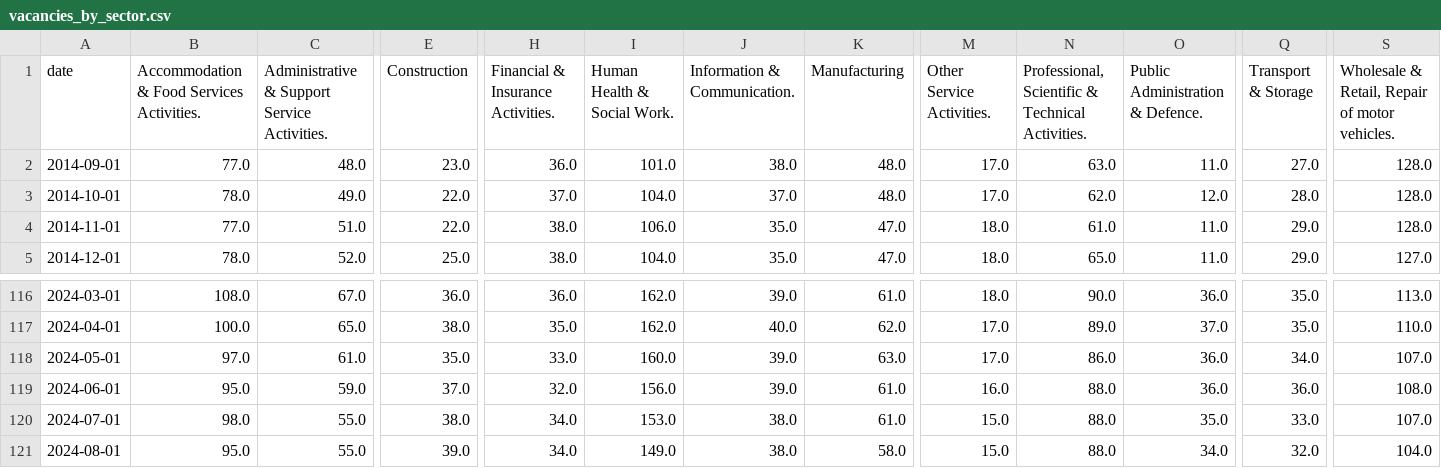
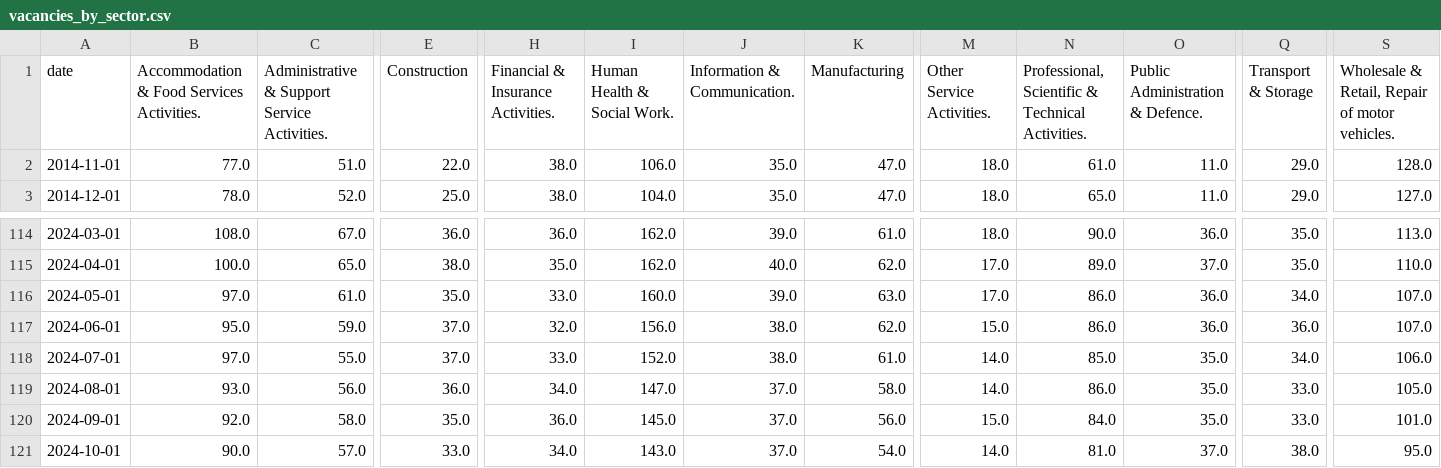
Before and after one commit to open-innovations/true-north, a CSV file: src/themes/people-skills-future/vacancies/_data/vacancies_by_sector.csv, drawn as a sheet; only a part is shown, gaps mark what is left out; removed rows and columns are numbered as before the commit, all else as after; rows hold the shown columns only; the diff covers the shown part only; the diff names each change by its address in the sheet, - before the commit and + after, or states it on an @@ line.

```diff
--- a/src/themes/people-skills-future/vacancies/_data/vacancies_by_sector.csv
+++ b/src/themes/people-skills-future/vacancies/_data/vacancies_by_sector.csv
-row 2: 2014-09-01 | 77.0 | 48.0 | 23.0 | 36.0 | 101.0 | 38.0 | 48.0 | 17.0 | 63.0 | 11.0 | 27.0 | 128.0
-row 3: 2014-10-01 | 78.0 | 49.0 | 22.0 | 37.0 | 104.0 | 37.0 | 48.0 | 17.0 | 62.0 | 12.0 | 28.0 | 128.0
-J117 (Information & Communication.): 39.0
+J117 (Information & Communication.): 38.0
-K117 (Manufacturing): 61.0
+K117 (Manufacturing): 62.0
-M117 (Other Service Activities.): 16.0
+M117 (Other Service Activities.): 15.0
-N117: 88.0
+N117: 86.0
-S117: 108.0
+S117: 107.0
-B118: 98.0
+B118: 97.0
-E118 (Construction): 38.0
+E118 (Construction): 37.0
-H118: 34.0
+H118: 33.0
-I118 (Human Health & Social Work.): 153.0
+I118 (Human Health & Social Work.): 152.0
-M118:M119 (Other Service Activities.): 15.0
+M118:M119 (Other Service Activities.): 14.0
-N118: 88.0
+N118: 85.0
-Q118 (Transport & Storage): 33.0
+Q118 (Transport & Storage): 34.0
-S118: 107.0
+S118: 106.0
-B119: 95.0
+B119: 93.0
-C119: 55.0
+C119: 56.0
-E119 (Construction): 39.0
+E119 (Construction): 36.0
-I119 (Human Health & Social Work.): 149.0
+I119 (Human Health & Social Work.): 147.0
-J119 (Information & Communication.): 38.0
+J119 (Information & Communication.): 37.0
-N119: 88.0
+N119: 86.0
-O119 (Public Administration & Defence.): 34.0
+O119 (Public Administration & Defence.): 35.0
-Q119 (Transport & Storage): 32.0
+Q119 (Transport & Storage): 33.0
-S119: 104.0
+S119: 105.0
+row 120: 2024-09-01 | 92.0 | 58.0 | 35.0 | 36.0 | 145.0 | 37.0 | 56.0 | 15.0 | 84.0 | 35.0 | 33.0 | 101.0
+row 121: 2024-10-01 | 90.0 | 57.0 | 33.0 | 34.0 | 143.0 | 37.0 | 54.0 | 14.0 | 81.0 | 37.0 | 38.0 | 95.0
```
Also changed, not shown: 7 edited cells elsewhere in this file, src/themes/people-skills-future/vacancies/_data/vacancies_yearly_change_by_sector.csv, src/themes/sustainable-growth/b-corporations/_data/bcorp_by_la.csv, 19 other files.
